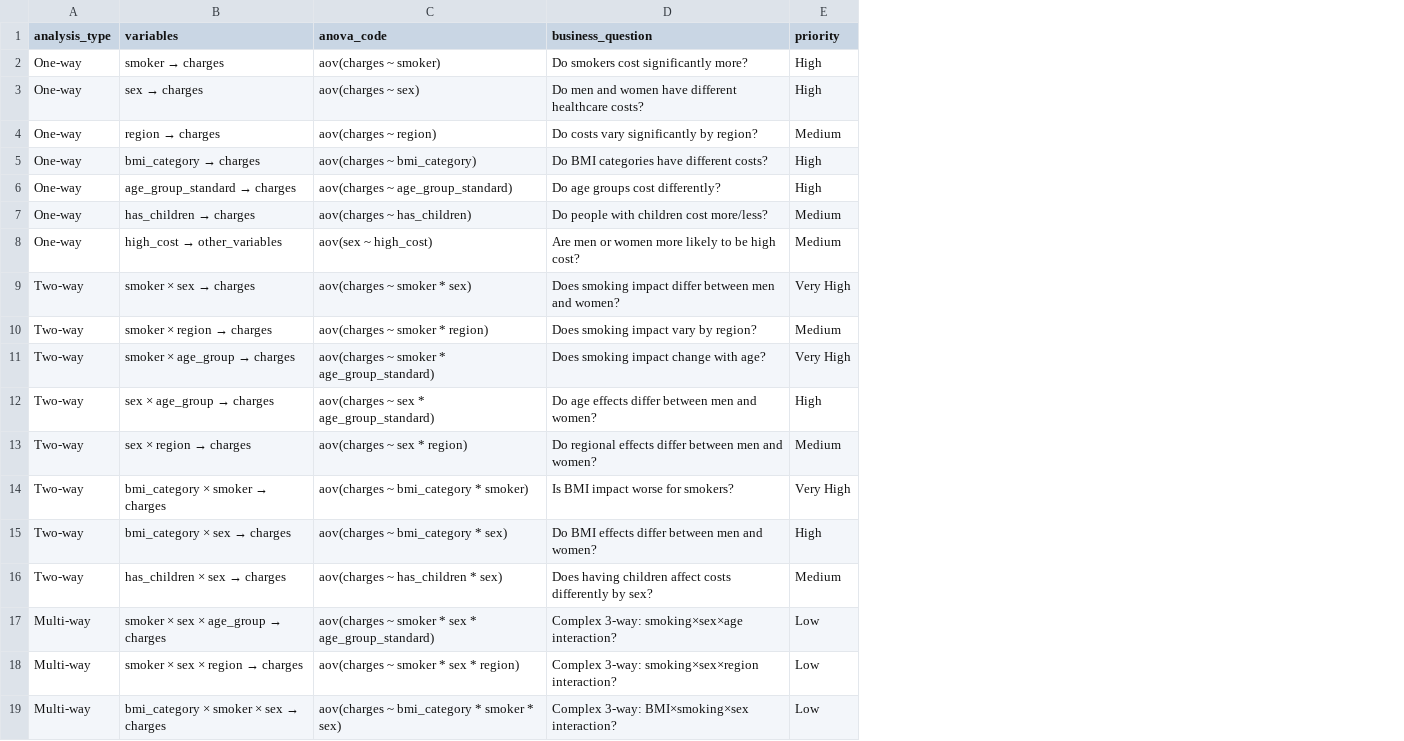
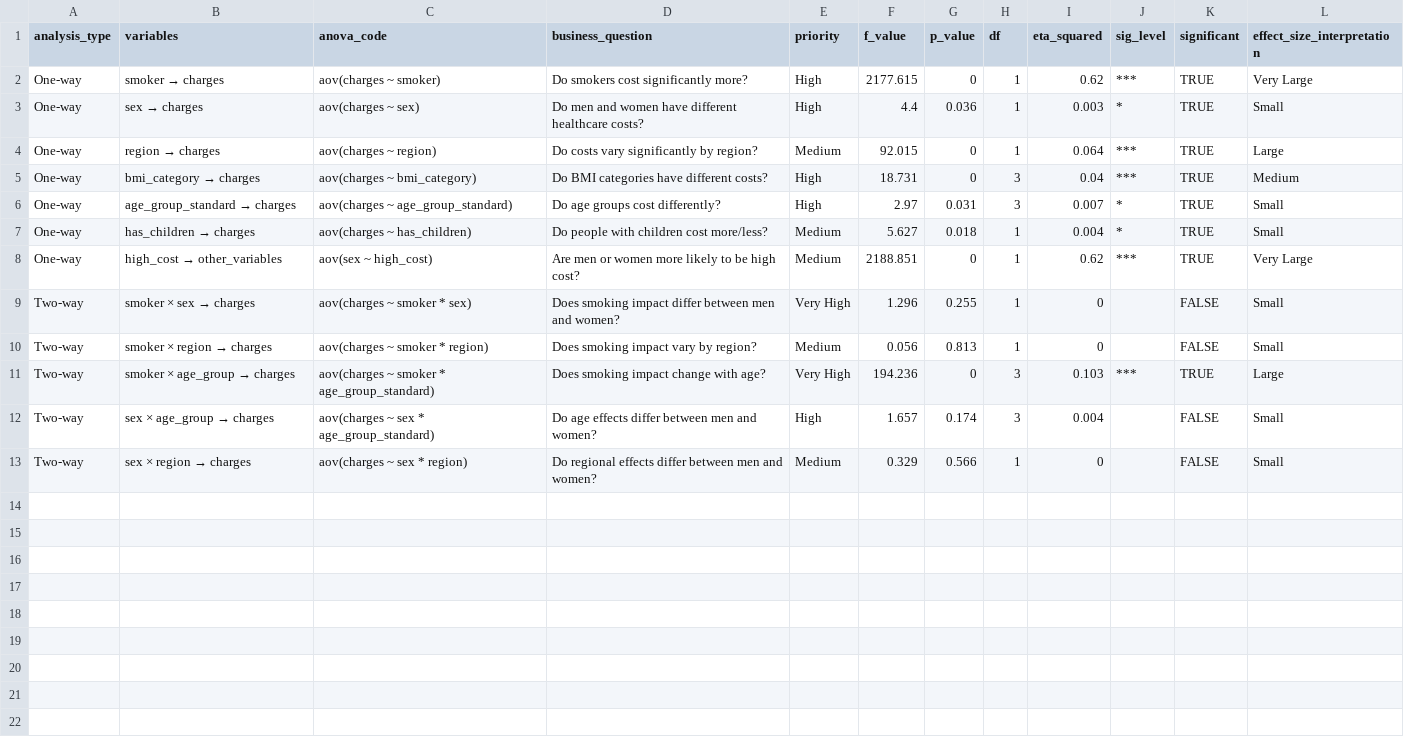
Before and after one commit to S-Weatherby/Healthcare_Cost_Prediction_Model, a CSV file: outputs/tables/regular_anova_analysis_plan.csv, drawn as a sheet; removed rows and columns are numbered as before the commit, all else as after; the diff names each change by its address in the sheet, - before the commit and + after, or states it on an @@ line.

```diff
--- a/outputs/tables/regular_anova_analysis_plan.csv
+++ b/outputs/tables/regular_anova_analysis_plan.csv
+column F (f_value), rows 2-13: 2177.615 | 4.4 | 92.015 | 18.731 | 2.97 | 5.627 | 2188.851 | 1.296 | 0.056 | 194.236 | 1.657 | 0.329
+column G (p_value), rows 2-13: 0 | 0.036 | 0 | 0 | 0.031 | 0.018 | 0 | 0.255 | 0.813 | 0 | 0.174 | 0.566
+column H (df), rows 2-13: 1 | 1 | 1 | 3 | 3 | 1 | 1 | 1 | 1 | 3 | 3 | 1
+column I (eta_squared), rows 2-13: 0.62 | 0.003 | 0.064 | 0.04 | 0.007 | 0.004 | 0.62 | 0 | 0 | 0.103 | 0.004 | 0
+column J (sig_level), rows 2-11: *** | * | *** | *** | * | * | *** |  |  | ***
+column K (significant), rows 2-13: TRUE | TRUE | TRUE | TRUE | TRUE | TRUE | TRUE | FALSE | FALSE | TRUE | FALSE | FALSE
+column L (effect_size_interpretation), rows 2-13: Very Large | Small | Large | Medium | Small | Small | Very Large | Small | Small | Large | Small | Small
-row 14: Two-way | bmi_category × smoker → charges | aov(charges ~ bmi_category * smoker) | Is BMI impact worse for smokers? | Very High
-row 15: Two-way | bmi_category × sex → charges | aov(charges ~ bmi_category * sex) | Do BMI effects differ between men and women? | High
-row 16: Two-way | has_children × sex → charges | aov(charges ~ has_children * sex) | Does having children affect costs differently by sex? | Medium
-row 17: Multi-way | smoker × sex × age_group → charges | aov(charges ~ smoker * sex * age_group_standard) | Complex 3-way: smoking×sex×age interaction? | Low
-row 18: Multi-way | smoker × sex × region → charges | aov(charges ~ smoker * sex * region) | Complex 3-way: smoking×sex×region interaction? | Low
-row 19: Multi-way | bmi_category × smoker × sex → charges | aov(charges ~ bmi_category * smoker * sex) | Complex 3-way: BMI×smoking×sex interaction? | Low
```
Also changed, not shown: data/data_dictionary.csv.
